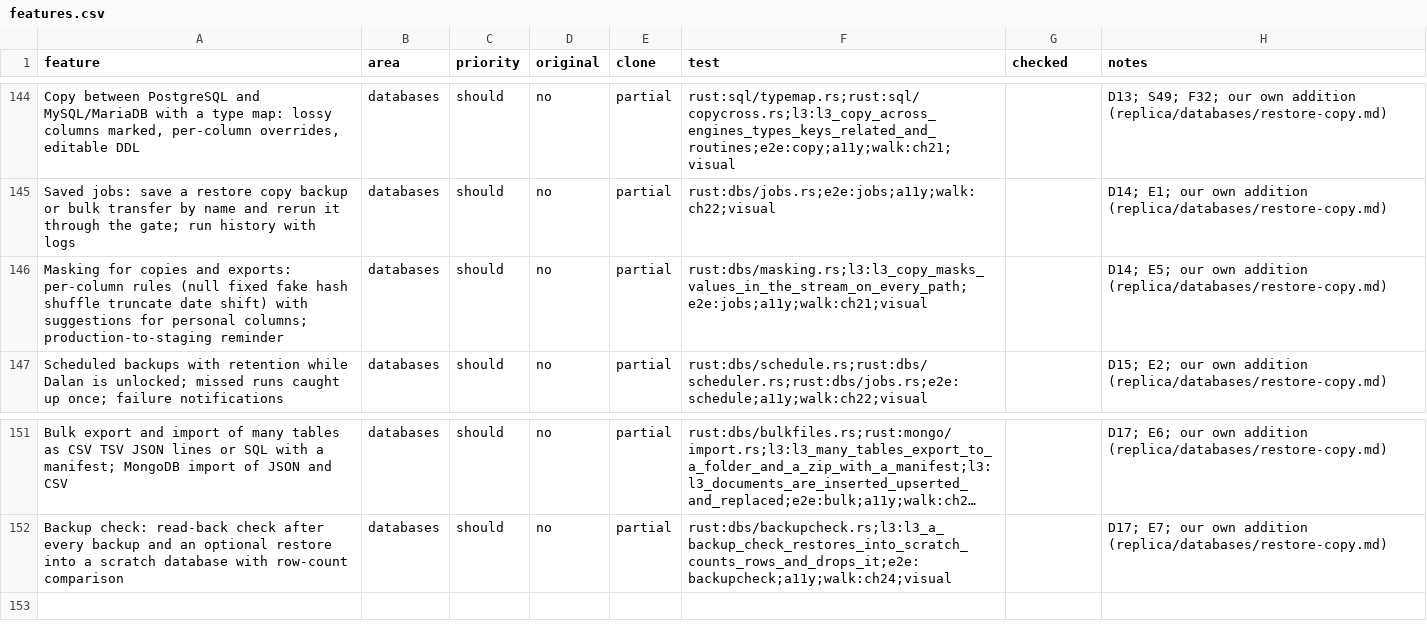
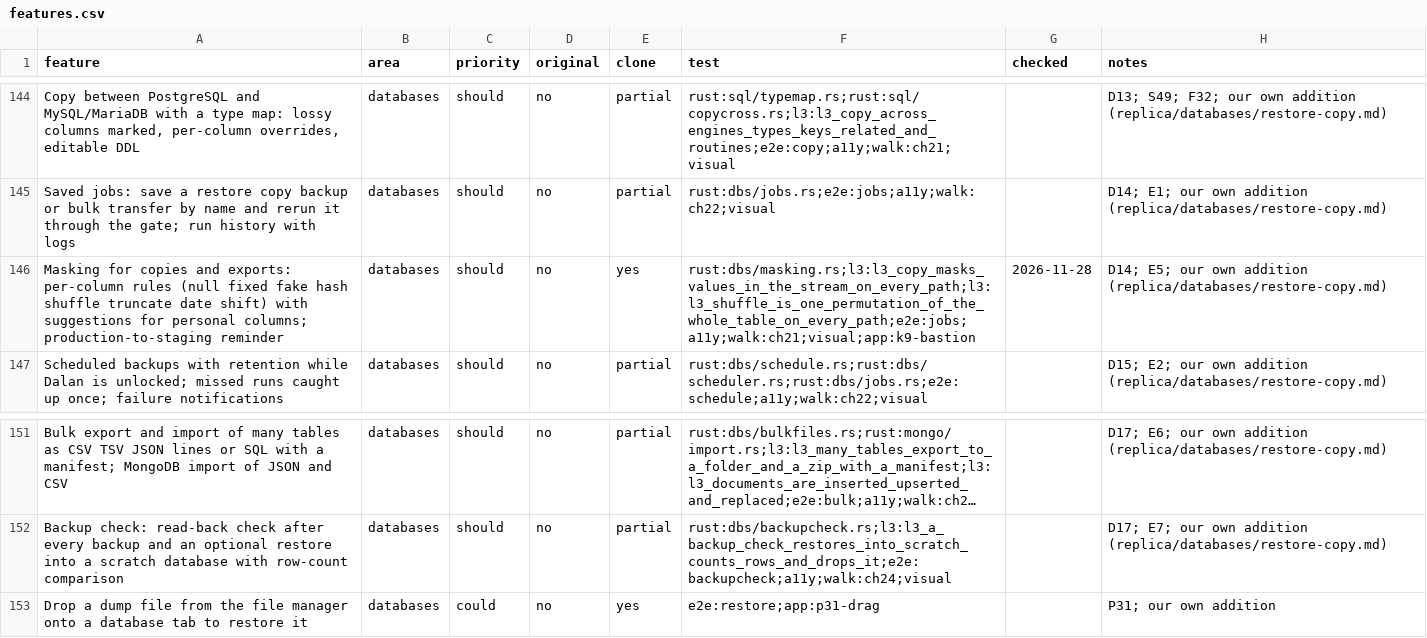
Before and after one commit to jmrezaee/dalan-app, a CSV file: replica/features.csv, drawn as a sheet; only a part is shown, gaps mark what is left out; long unchanged cells end in …; the diff names each change by its address in the sheet, - before the commit and + after, or states it on an @@ line.

```diff
--- a/replica/features.csv
+++ b/replica/features.csv
-E146 (clone): partial
+E146 (clone): yes
-F146 (test): rust:dbs/masking.rs;l3:l3_copy_masks_values_in_the_stream_on_every_path;e2e:jobs;a11y;walk:ch21;visual
+F146 (test): rust:dbs/masking.rs;l3:l3_copy_masks_values_in_the_stream_on_every_path;l3:l3_shuffle_is_one_permutation_of_the_whole_table_on_every_path;e2e:jobs;a11y;walk:ch21;visual;app:k9-bastion
-G146 (checked): (empty)
+G146 (checked): 2026-11-28
+row 153: Drop a dump file from the file manager onto a database tab to restore it | databases | could | no | yes | e2e:restore;app:p31-drag |  | P31; our own addition
```
Also changed, not shown: 1 other file.
